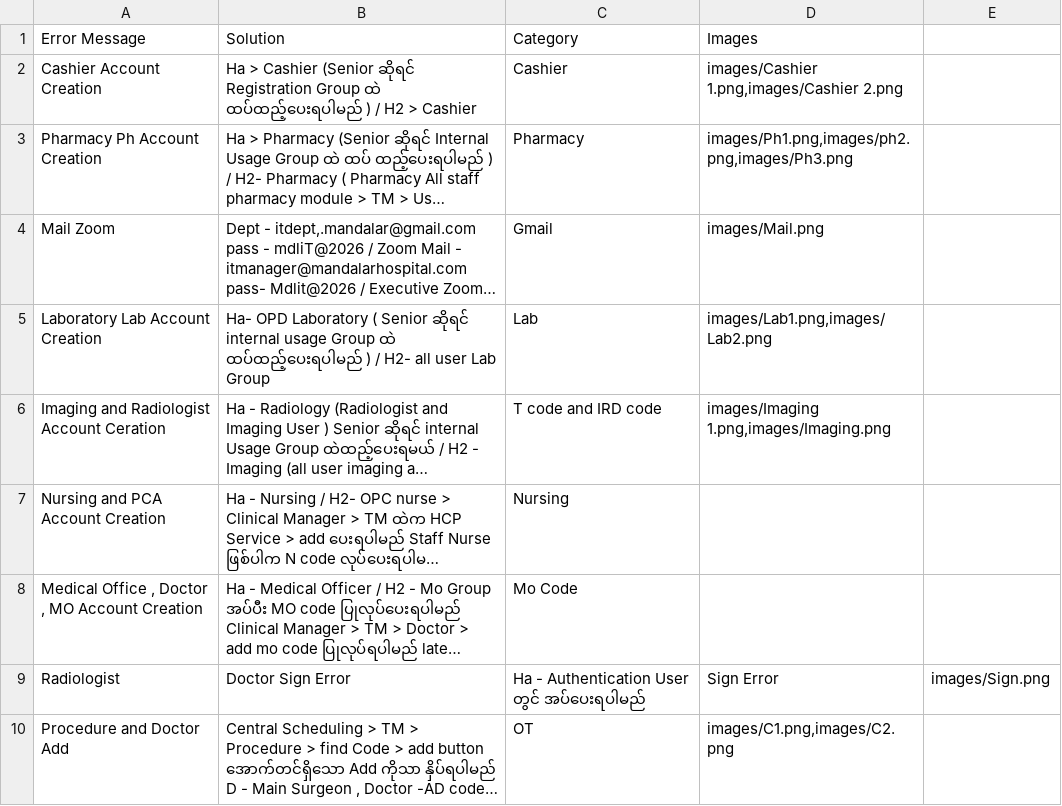
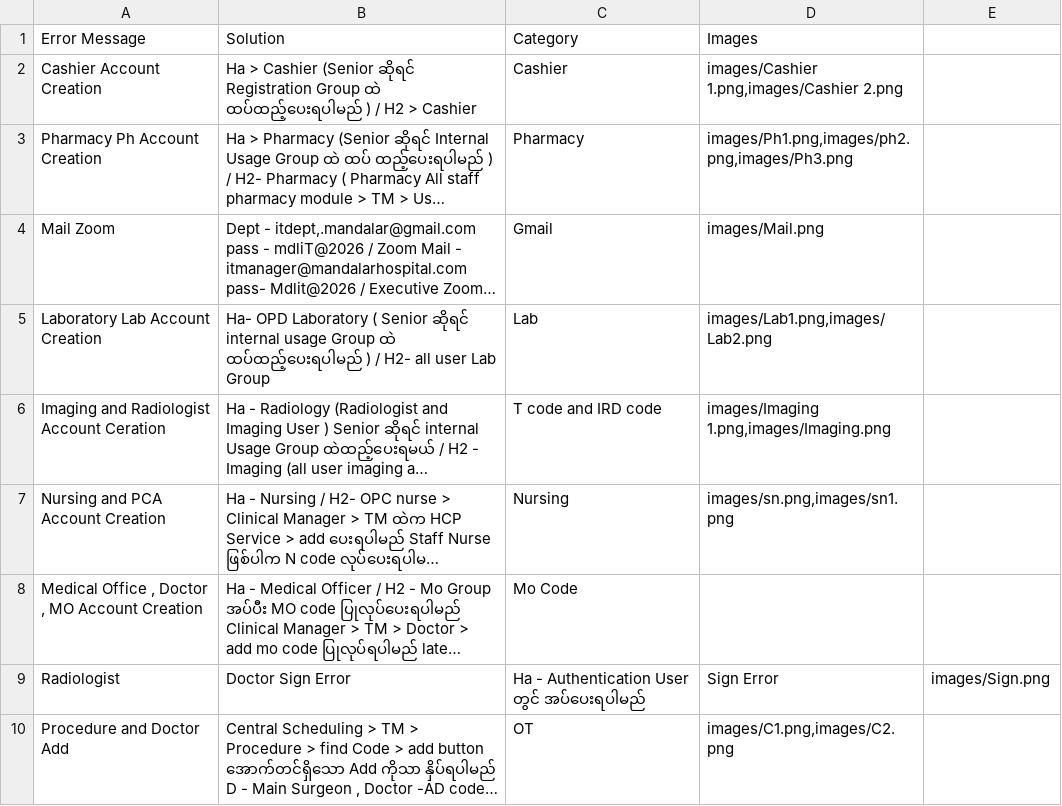
Before and after one commit to zawzawlinn/EMR_Solver-, a CSV file: emr_data.csv, drawn as a sheet; only a part is shown; long unchanged cells end in …; the diff names each change by its address in the sheet, - before the commit and + after, or states it on an @@ line.

Commit message:
Update emr_data.csv

```diff
--- a/emr_data.csv
+++ b/emr_data.csv
-D7 (Images): (empty)
+D7 (Images): images/sn.png,images/sn1.png
```
